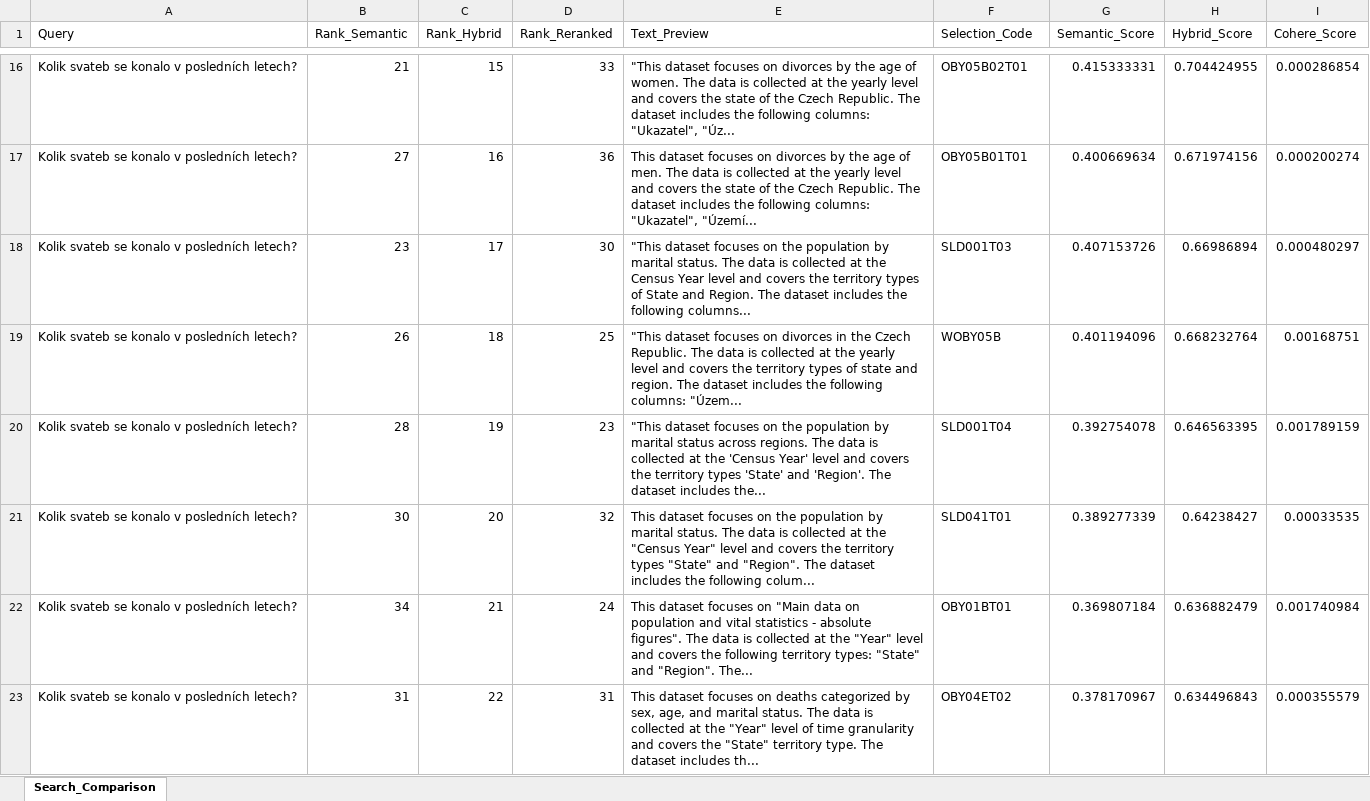
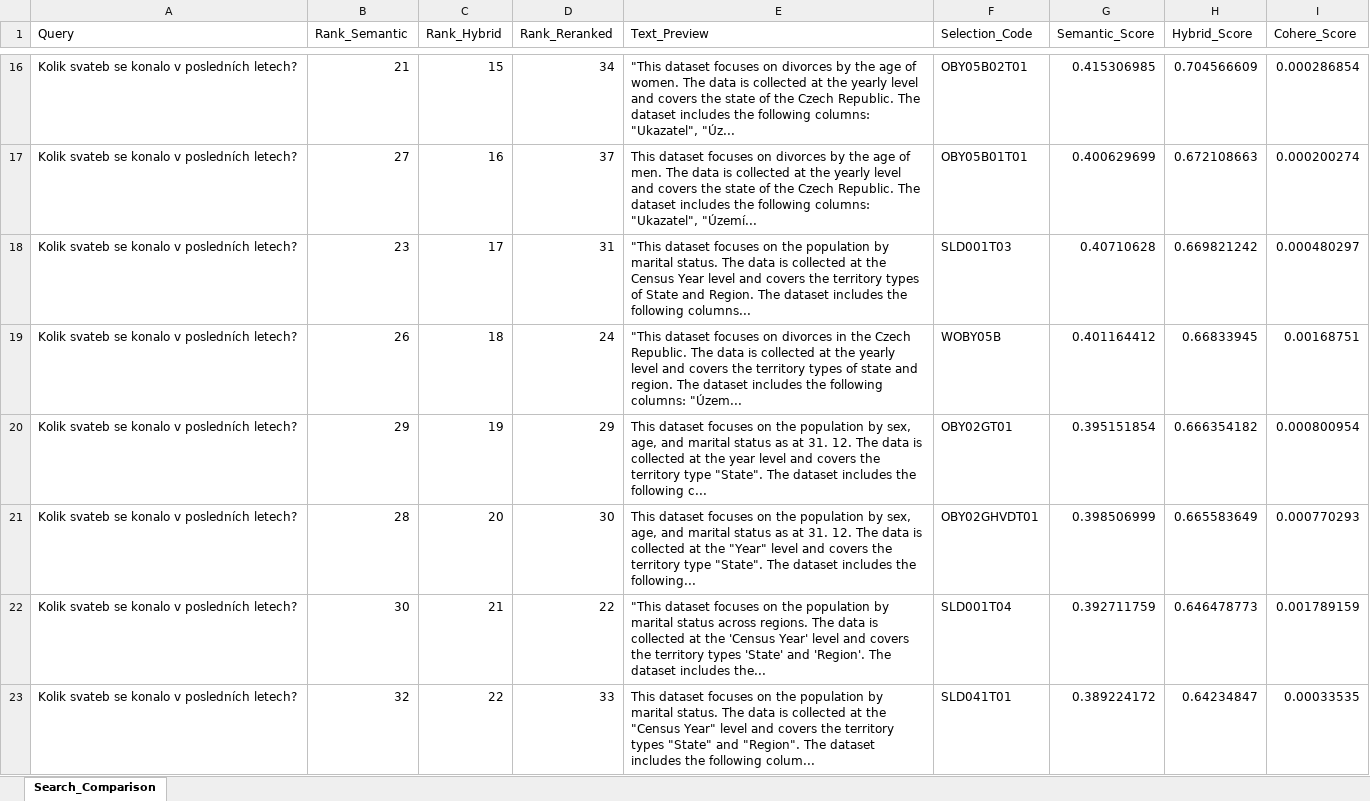
Before and after one commit to michaelmiscanuk/czsu-multi-agent-text-to-sql, an Excel workbook: metadata/search_comparison_for_debug.xlsx, sheet Search_Comparison, drawn as a sheet; only a part is shown, gaps mark what is left out; values as stored, in another font and other column widths than the file's, no borders; removed rows and columns are numbered as before the commit, all else as after; the diff covers the shown part only; the diff names each change by its address in the sheet, - before the commit and + after, or states it on an @@ line.

Commit message:
228 Updating CZSU SQL Metadata; some script improvements

```diff
--- a/metadata/search_comparison_for_debug.xlsx (sheet Search_Comparison)
+++ b/metadata/search_comparison_for_debug.xlsx (sheet Search_Comparison)
-D16 (Rank_Reranked): 33
+D16 (Rank_Reranked): 34
-G16 (Semantic_Score): 0.415333331
+G16 (Semantic_Score): 0.415306985
-H16 (Hybrid_Score): 0.704424955
+H16 (Hybrid_Score): 0.704566609
-D17 (Rank_Reranked): 36
+D17 (Rank_Reranked): 37
-G17 (Semantic_Score): 0.400669634
+G17 (Semantic_Score): 0.400629699
-H17 (Hybrid_Score): 0.671974156
+H17 (Hybrid_Score): 0.672108663
-D18 (Rank_Reranked): 30
+D18 (Rank_Reranked): 31
-G18 (Semantic_Score): 0.407153726
+G18 (Semantic_Score): 0.40710628
-H18 (Hybrid_Score): 0.66986894
+H18 (Hybrid_Score): 0.669821242
-D19 (Rank_Reranked): 25
+D19 (Rank_Reranked): 24
-G19 (Semantic_Score): 0.401194096
+G19 (Semantic_Score): 0.401164412
-H19 (Hybrid_Score): 0.668232764
+H19 (Hybrid_Score): 0.66833945
+row 20: Kolik svateb se konalo v posledních letech? | 29 | 19 | 29 | This dataset focuses on the population by sex, age, and marital status as at 31. 12. The data is collected at the year level and covers the territory type "State". The dataset includes the following c... | OBY02GT01 | 0.395151854 | 0.666354182 | 0.000800954
-C21 (Rank_Hybrid): 19
+C21 (Rank_Hybrid): 20
-D21 (Rank_Reranked): 23
+D21 (Rank_Reranked): 30
-E21 (Text_Preview): "This dataset focuses on the population by marital status across regions. The data is collected at the 'Census Year' level and covers the territory types 'State' and 'Region'. The dataset includes the...
+E21 (Text_Preview): This dataset focuses on the population by sex, age, and marital status as at 31. 12. The data is collected at the "Year" level and covers the territory type "State". The dataset includes the following...
-F21 (Selection_Code): SLD001T04
+F21 (Selection_Code): OBY02GHVDT01
-G21 (Semantic_Score): 0.392754078
+G21 (Semantic_Score): 0.398506999
-H21 (Hybrid_Score): 0.646563395
+H21 (Hybrid_Score): 0.665583649
-I21 (Cohere_Score): 0.001789159
+I21 (Cohere_Score): 0.000770293
-C22 (Rank_Hybrid): 20
+C22 (Rank_Hybrid): 21
-D22 (Rank_Reranked): 32
+D22 (Rank_Reranked): 22
-E22 (Text_Preview): This dataset focuses on the population by marital status. The data is collected at the "Census Year" level and covers the territory types "State" and "Region". The dataset includes the following colum...
+E22 (Text_Preview): "This dataset focuses on the population by marital status across regions. The data is collected at the 'Census Year' level and covers the territory types 'State' and 'Region'. The dataset includes the...
-F22 (Selection_Code): SLD041T01
+F22 (Selection_Code): SLD001T04
-G22 (Semantic_Score): 0.389277339
+G22 (Semantic_Score): 0.392711759
-H22 (Hybrid_Score): 0.64238427
+H22 (Hybrid_Score): 0.646478773
-I22 (Cohere_Score): 0.00033535
+I22 (Cohere_Score): 0.001789159
-row 22: Kolik svateb se konalo v posledních letech? | 34 | 21 | 24 | This dataset focuses on "Main data on population and vital statistics - absolute figures". The data is collected at the "Year" level and covers the following territory types: "State" and "Region". The... | OBY01BT01 | 0.369807184 | 0.636882479 | 0.001740984
-row 23: Kolik svateb se konalo v posledních letech? | 31 | 22 | 31 | This dataset focuses on deaths categorized by sex, age, and marital status. The data is collected at the "Year" level of time granularity and covers the "State" territory type. The dataset includes th... | OBY04ET02 | 0.378170967 | 0.634496843 | 0.000355579
+row 23: Kolik svateb se konalo v posledních letech? | 32 | 22 | 33 | This dataset focuses on the population by marital status. The data is collected at the "Census Year" level and covers the territory types "State" and "Region". The dataset includes the following colum... | SLD041T01 | 0.389224172 | 0.64234847 | 0.00033535
```
Also changed, not shown: 20 added rows, 21 removed rows and 123 edited cells elsewhere in this sheet, 23 other files.
